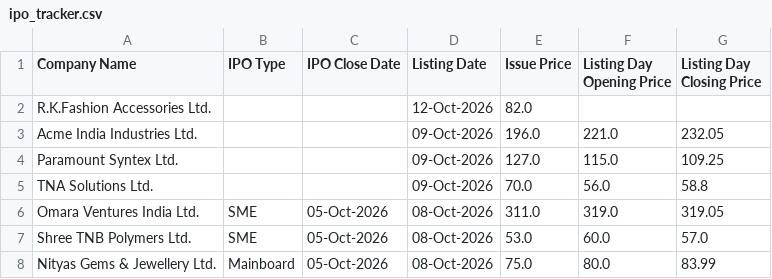
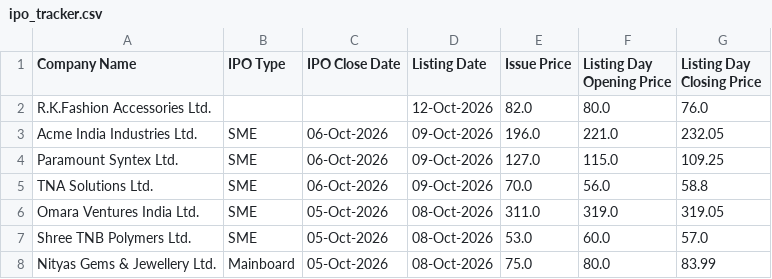
Before and after one commit to shubhamsaxena2231/ipo-tracker, a CSV file: ipo_tracker.csv, drawn as a sheet; only a part is shown.

```diff
--- a/ipo_tracker.csv
+++ b/ipo_tracker.csv
@@ -1,6 +1,6 @@
 Company Name,IPO Type,IPO Close Date,Listing Date,Issue Price,Listing Day Opening Price,Listing Day Closing Price
-R.K.Fashion Accessories Ltd.,,,12-Oct-2026,82.0,,
-Acme India Industries Ltd.,,,09-Oct-2026,196.0,221.0,232.05
-Paramount Syntex Ltd.,,,09-Oct-2026,127.0,115.0,109.25
-TNA Solutions Ltd.,,,09-Oct-2026,70.0,56.0,58.8
+R.K.Fashion Accessories Ltd.,,,12-Oct-2026,82.0,80.0,76.0
+Acme India Industries Ltd.,SME,06-Oct-2026,09-Oct-2026,196.0,221.0,232.05
+Paramount Syntex Ltd.,SME,06-Oct-2026,09-Oct-2026,127.0,115.0,109.25
+TNA Solutions Ltd.,SME,06-Oct-2026,09-Oct-2026,70.0,56.0,58.8
 Omara Ventures India Ltd.,SME,05-Oct-2026,08-Oct-2026,311.0,319.0,319.05
```
